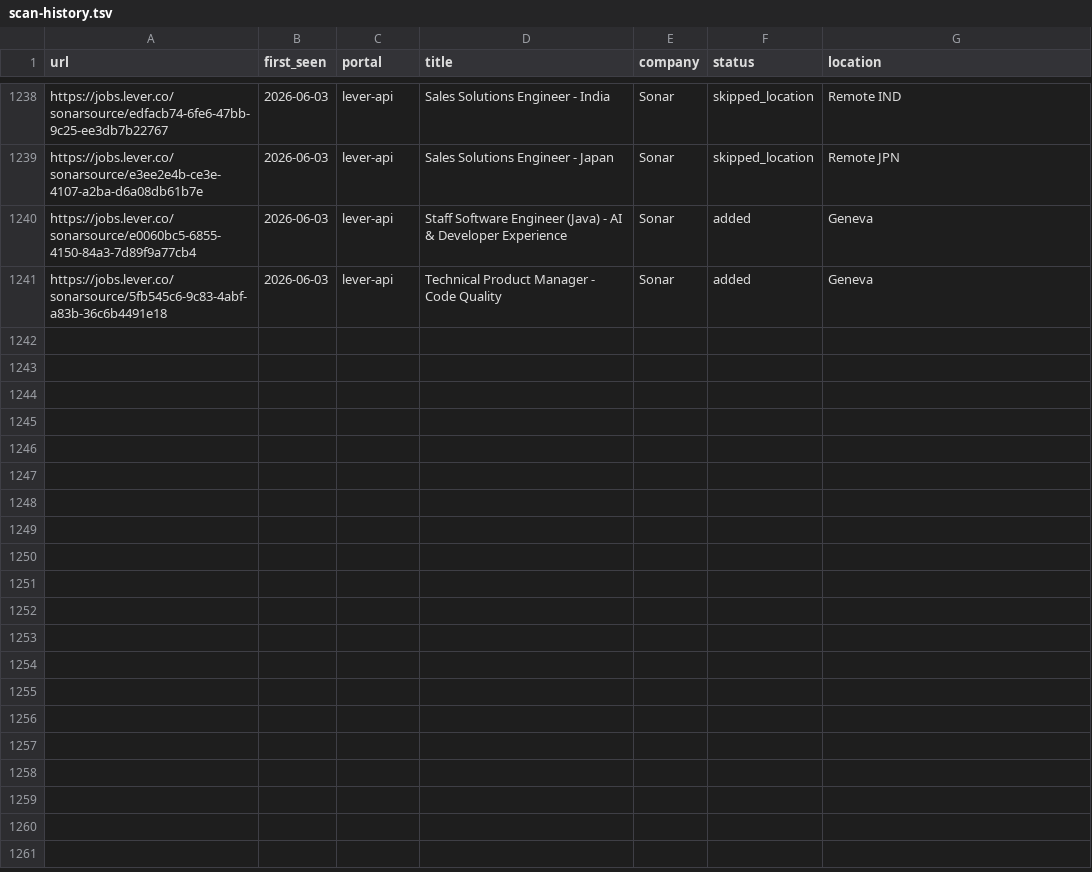
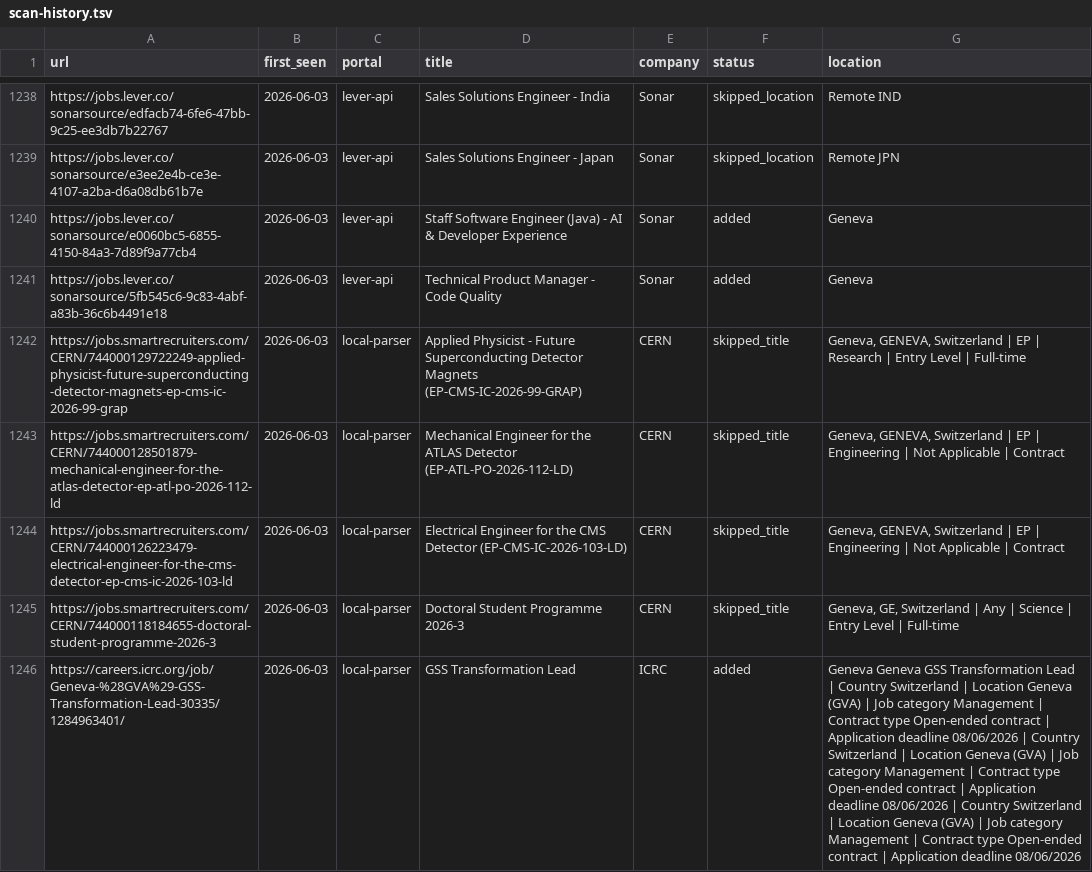
Before and after one commit to RoyalMist/career-ops, a TSV file: data/scan-history.tsv, drawn as a sheet; only a part is shown, gaps mark what is left out; the diff names each change by its address in the sheet, - before the commit and + after, or states it on an @@ line.

Commit message:
Add Geneva employers and parser support

```diff
--- a/data/scan-history.tsv
+++ b/data/scan-history.tsv
+row 1242: https://jobs.smartrecruiters.com/CERN/744000129722249-applied-physicist-future-superconducting-detector-magnets-ep-cms-ic-2026-99-grap | 2026-06-03 | local-parser | Applied Physicist - Future Superconducting Detector Magnets (EP-CMS-IC-2026-99-GRAP) | CERN | skipped_title | Geneva, GENEVA, Switzerland | EP | Research | Entry Level | Full-time
+row 1243: https://jobs.smartrecruiters.com/CERN/744000128501879-mechanical-engineer-for-the-atlas-detector-ep-atl-po-2026-112-ld | 2026-06-03 | local-parser | Mechanical Engineer for the ATLAS Detector (EP-ATL-PO-2026-112-LD) | CERN | skipped_title | Geneva, GENEVA, Switzerland | EP | Engineering | Not Applicable | Contract
+row 1244: https://jobs.smartrecruiters.com/CERN/744000126223479-electrical-engineer-for-the-cms-detector-ep-cms-ic-2026-103-ld | 2026-06-03 | local-parser | Electrical Engineer for the CMS Detector (EP-CMS-IC-2026-103-LD) | CERN | skipped_title | Geneva, GENEVA, Switzerland | EP | Engineering | Not Applicable | Contract
+row 1245: https://jobs.smartrecruiters.com/CERN/744000118184655-doctoral-student-programme-2026-3 | 2026-06-03 | local-parser | Doctoral Student Programme 2026-3 | CERN | skipped_title | Geneva, GE, Switzerland | Any | Science | Entry Level | Full-time
+row 1246: https://careers.icrc.org/job/Geneva-%28GVA%29-GSS-Transformation-Lead-30335/1284963401/ | 2026-06-03 | local-parser | GSS Transformation Lead | ICRC | added | Geneva Geneva GSS Transformation Lead | Country Switzerland | Location Geneva (GVA) | Job category Management | Contract type Open-ended contract | Application deadline 08/06/2026 | Country Switzerland | Location Geneva (GVA) | Job category Management | Contract type Open-ended contract | Application deadline 08/06/2026 | Country Switzerland | Location Geneva (GVA) | Job category Management | Contract type Open-ended contract | Application deadline 08/06/2026
```
Also changed, not shown: 4 other files.
